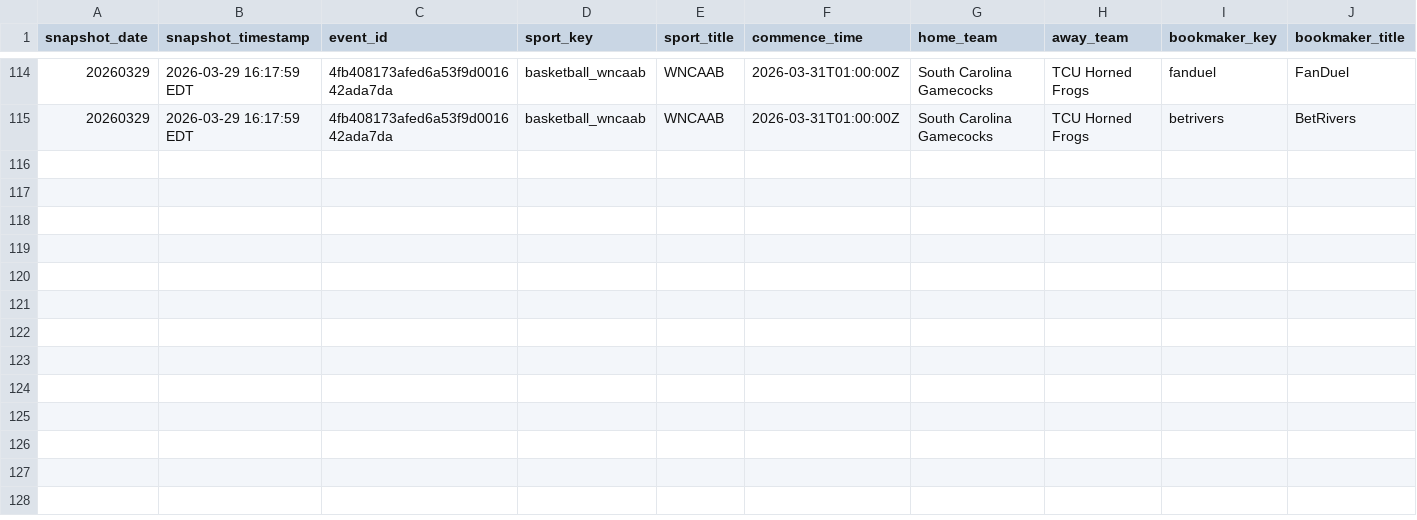
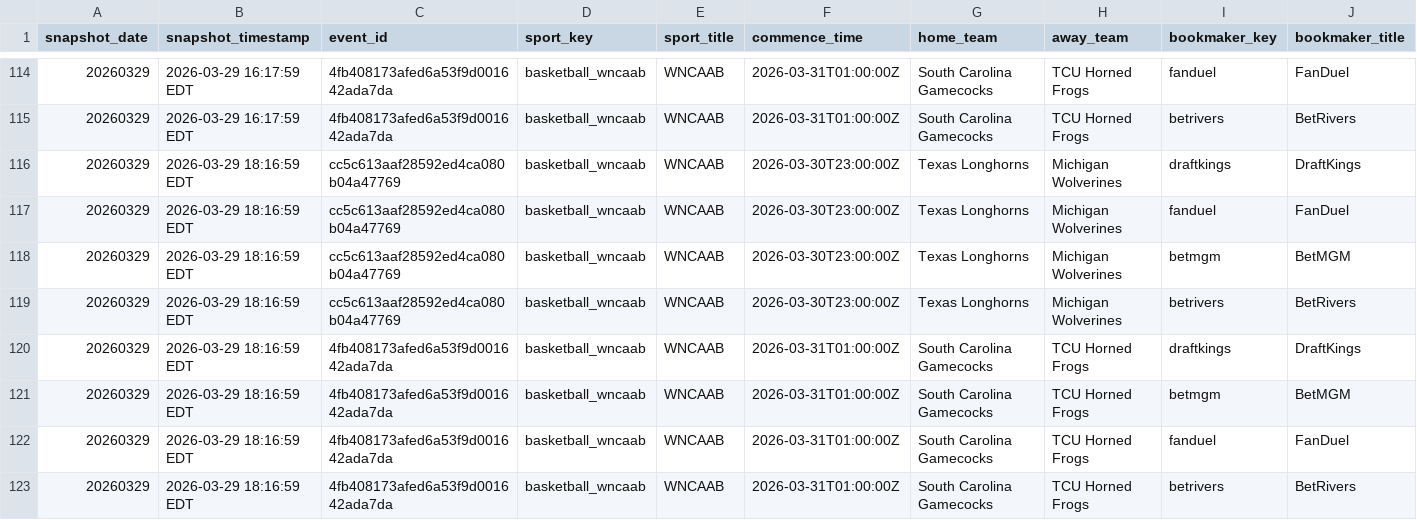
Before and after one commit to hpyhyacinth/nicar26-github-actions, a CSV file: data/wncaab_odds_20260329.csv, drawn as a sheet; only a part is shown, gaps mark what is left out; rows hold the shown columns only; the diff names each change by its address in the sheet, - before the commit and + after, or states it on an @@ line.

```diff
--- a/data/wncaab_odds_20260329.csv
+++ b/data/wncaab_odds_20260329.csv
+row 116: 20260329 | 2026-03-29 18:16:59 EDT | cc5c613aaf28592ed4ca080b04a47769 | basketball_wncaab | WNCAAB | 2026-03-30T23:00:00Z | Texas Longhorns | Michigan Wolverines | draftkings | DraftKings
+row 117: 20260329 | 2026-03-29 18:16:59 EDT | cc5c613aaf28592ed4ca080b04a47769 | basketball_wncaab | WNCAAB | 2026-03-30T23:00:00Z | Texas Longhorns | Michigan Wolverines | fanduel | FanDuel
+row 118: 20260329 | 2026-03-29 18:16:59 EDT | cc5c613aaf28592ed4ca080b04a47769 | basketball_wncaab | WNCAAB | 2026-03-30T23:00:00Z | Texas Longhorns | Michigan Wolverines | betmgm | BetMGM
+row 119: 20260329 | 2026-03-29 18:16:59 EDT | cc5c613aaf28592ed4ca080b04a47769 | basketball_wncaab | WNCAAB | 2026-03-30T23:00:00Z | Texas Longhorns | Michigan Wolverines | betrivers | BetRivers
+row 120: 20260329 | 2026-03-29 18:16:59 EDT | 4fb408173afed6a53f9d001642ada7da | basketball_wncaab | WNCAAB | 2026-03-31T01:00:00Z | South Carolina Gamecocks | TCU Horned Frogs | draftkings | DraftKings
+row 121: 20260329 | 2026-03-29 18:16:59 EDT | 4fb408173afed6a53f9d001642ada7da | basketball_wncaab | WNCAAB | 2026-03-31T01:00:00Z | South Carolina Gamecocks | TCU Horned Frogs | betmgm | BetMGM
+row 122: 20260329 | 2026-03-29 18:16:59 EDT | 4fb408173afed6a53f9d001642ada7da | basketball_wncaab | WNCAAB | 2026-03-31T01:00:00Z | South Carolina Gamecocks | TCU Horned Frogs | fanduel | FanDuel
+row 123: 20260329 | 2026-03-29 18:16:59 EDT | 4fb408173afed6a53f9d001642ada7da | basketball_wncaab | WNCAAB | 2026-03-31T01:00:00Z | South Carolina Gamecocks | TCU Horned Frogs | betrivers | BetRivers
```
Also changed, not shown: 1 other file.
